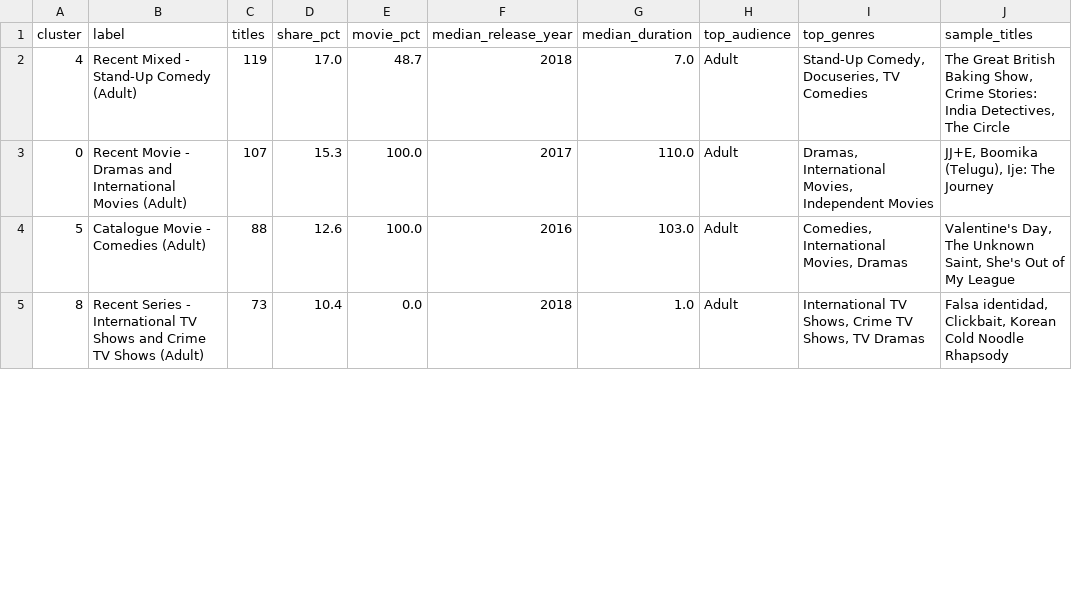
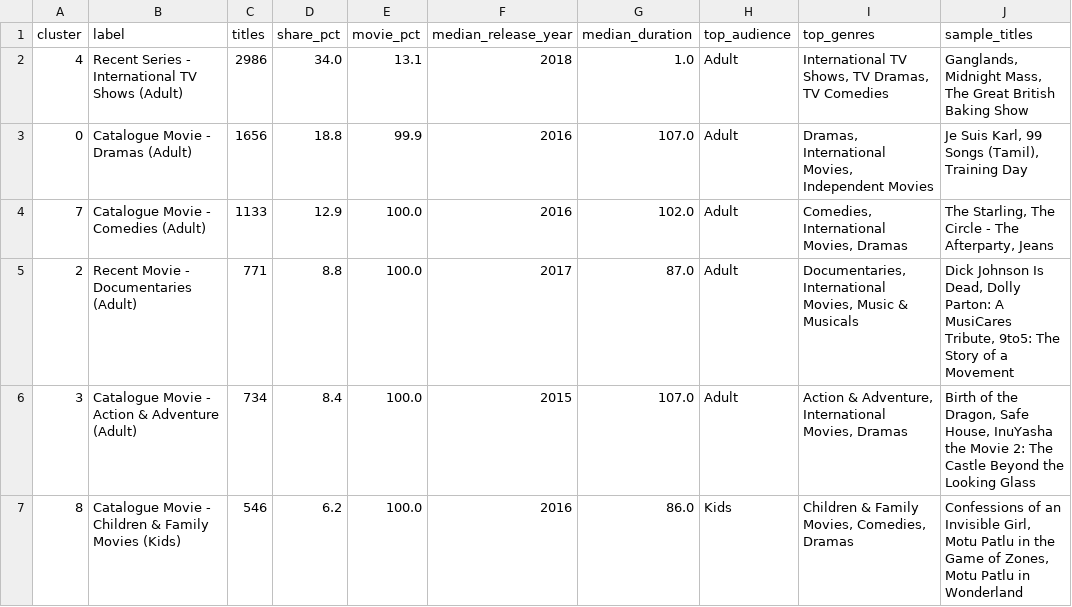
Before and after one commit to SeyiBuilds/auspify-ml-internship, a CSV file: outputs/reports/task4_cluster_profiles.csv, drawn as a sheet; only a part is shown; the diff covers the shown part only.

Commit message:
Run against the supplied dataset and report coverage against its ceiling
Add the supplied Dataset.csv (8,790 titles, 10 columns) and refresh all
figures and reports from it.

Report catalogue coverage alongside the maximum reachable given the
evaluation sample, since N queries returning top_n results can surface at
most N * top_n titles and the raw figure reads as poor diversity on a large
catalogue when it is not.

Update README and EXPLAINER with the measured results.

```diff
--- a/outputs/reports/task4_cluster_profiles.csv
+++ b/outputs/reports/task4_cluster_profiles.csv
@@ -1,5 +1,7 @@
 cluster,label,titles,share_pct,movie_pct,median_release_year,median_duration,top_audience,top_genres,sample_titles
-4,Recent Mixed - Stand-Up Comedy (Adult),119,17.0,48.7,2018,7.0,Adult,"Stand-Up Comedy, Docuseries, TV Comedies","The Great British Baking Show, Crime Stories: India Detectives, The Circle"
-0,Recent Movie - Dramas and International Movies (Adult),107,15.3,100.0,2017,110.0,Adult,"Dramas, International Movies, Independent Movies","JJ+E, Boomika (Telugu), Ije: The Journey"
-5,Catalogue Movie - Comedies (Adult),88,12.6,100.0,2016,103.0,Adult,"Comedies, International Movies, Dramas","Valentine's Day, The Unknown Saint, She's Out of My League"
-8,Recent Series - International TV Shows and Crime TV Shows (Adult),73,10.4,0.0,2018,1.0,Adult,"International TV Shows, Crime TV Shows, TV Dramas","Falsa identidad, Clickbait, Korean Cold Noodle Rhapsody"
+4,Recent Series - International TV Shows (Adult),2986,34.0,13.1,2018,1.0,Adult,"International TV Shows, TV Dramas, TV Comedies","Ganglands, Midnight Mass, The Great British Baking Show"
+0,Catalogue Movie - Dramas (Adult),1656,18.8,99.9,2016,107.0,Adult,"Dramas, International Movies, Independent Movies","Je Suis Karl, 99 Songs (Tamil), Training Day"
+7,Catalogue Movie - Comedies (Adult),1133,12.9,100.0,2016,102.0,Adult,"Comedies, International Movies, Dramas","The Starling, The Circle - The Afterparty, Jeans"
+2,Recent Movie - Documentaries (Adult),771,8.8,100.0,2017,87.0,Adult,"Documentaries, International Movies, Music & Musicals","Dick Johnson Is Dead, Dolly Parton: A MusiCares Tribute, 9to5: The Story of a Movement"
+3,Catalogue Movie - Action & Adventure (Adult),734,8.4,100.0,2015,107.0,Adult,"Action & Adventure, International Movies, Dramas","Birth of the Dragon, Safe House, InuYasha the Movie 2: The Castle Beyond the Looking Glass"
+8,Catalogue Movie - Children & Family Movies (Kids),546,6.2,100.0,2016,86.0,Kids,"Children & Family Movies, Comedies, Dramas","Confessions of an Invisible Girl, Motu Patlu in the Game of Zones, Motu Patlu in Wonderland"
```
Also changed, not shown: 1 added row, 5 removed rows and 15 edited cells elsewhere in this file, outputs/reports/task2_ablation.csv, outputs/reports/task2_model_comparison.csv, 18 other files.
